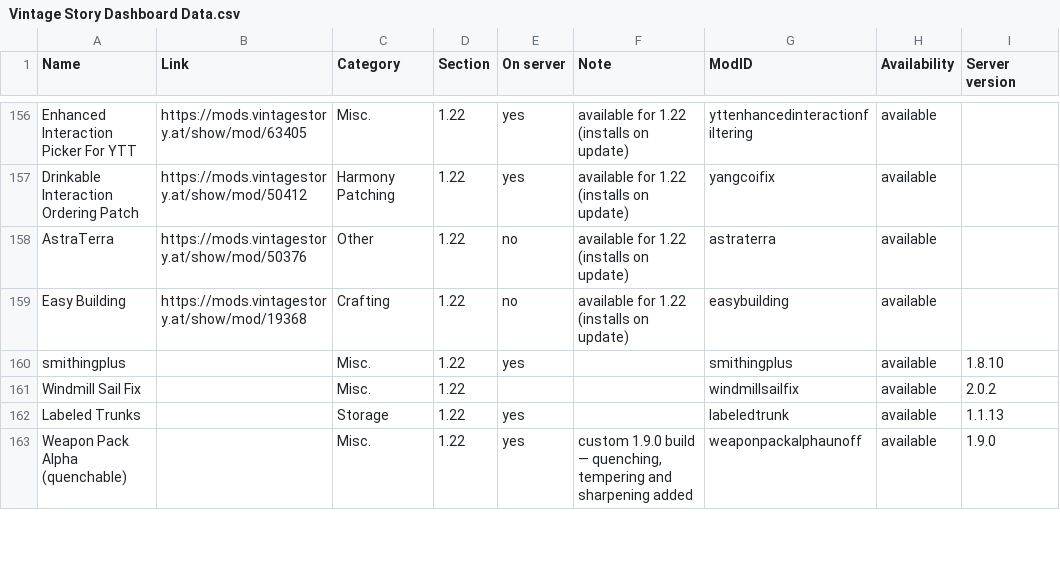
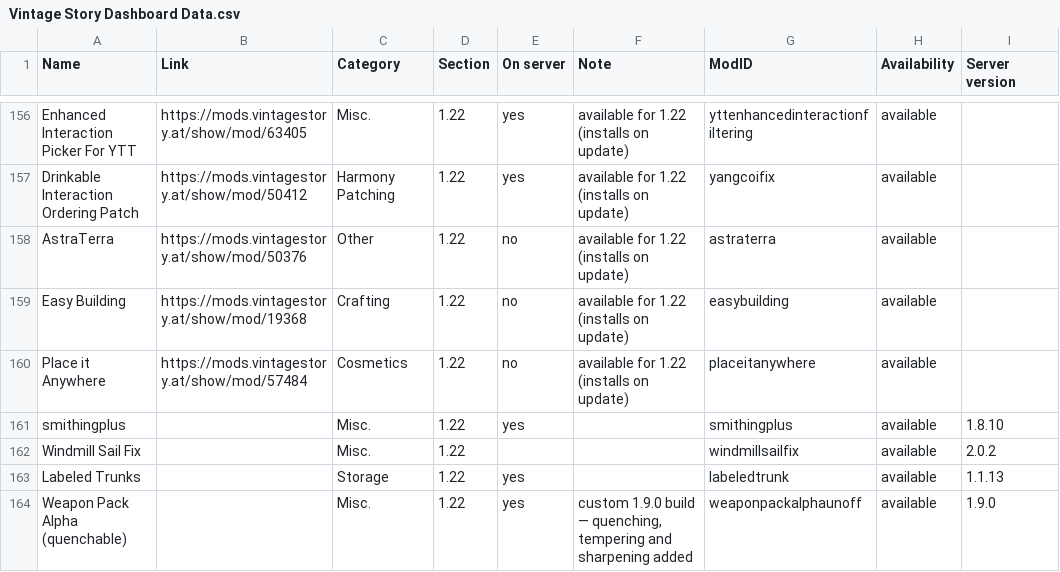
Before and after one commit to ConnyZs/VintageStory, a CSV file: Vintage Story Dashboard Data.csv, drawn as a sheet; only a part is shown, gaps mark what is left out.

```diff
--- a/Vintage Story Dashboard Data.csv
+++ b/Vintage Story Dashboard Data.csv
@@ -159,2 +159,3 @@ AstraTerra,https://mods.vintagestory.at/show/mod/50376,Other,1.22,no,available f
 Easy Building,https://mods.vintagestory.at/show/mod/19368,Crafting,1.22,no,available for 1.22 (installs on update),easybuilding,available,
+Place it Anywhere,https://mods.vintagestory.at/show/mod/57484,Cosmetics,1.22,no,available for 1.22 (installs on update),placeitanywhere,available,
 smithingplus,,Misc.,1.22,yes,,smithingplus,available,1.8.10
```
Also changed, not shown: 3 other files.
